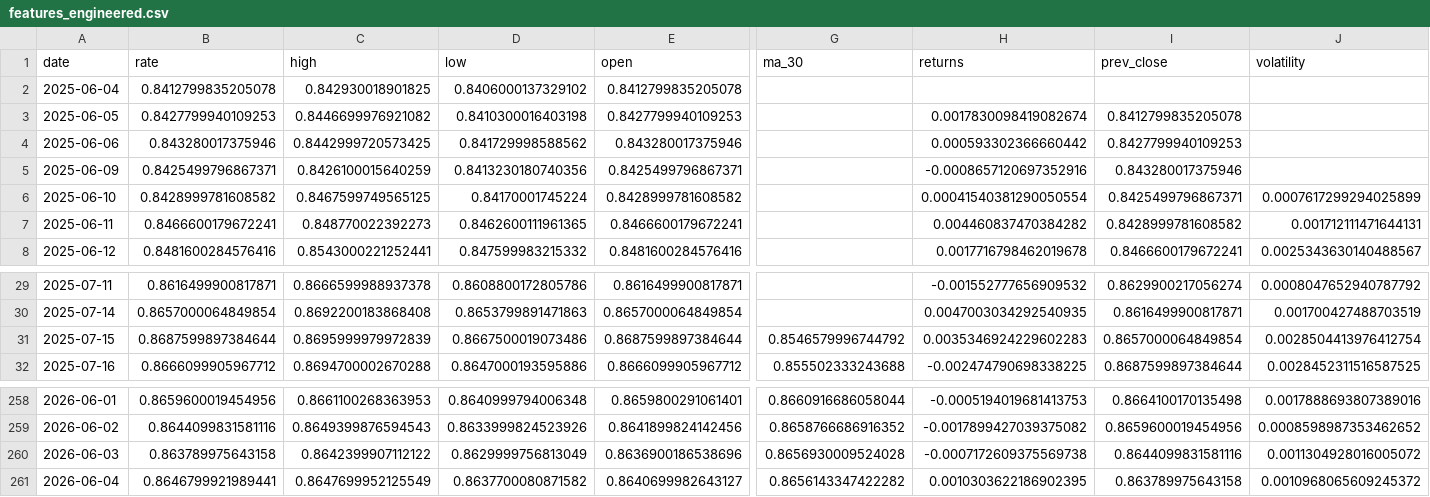
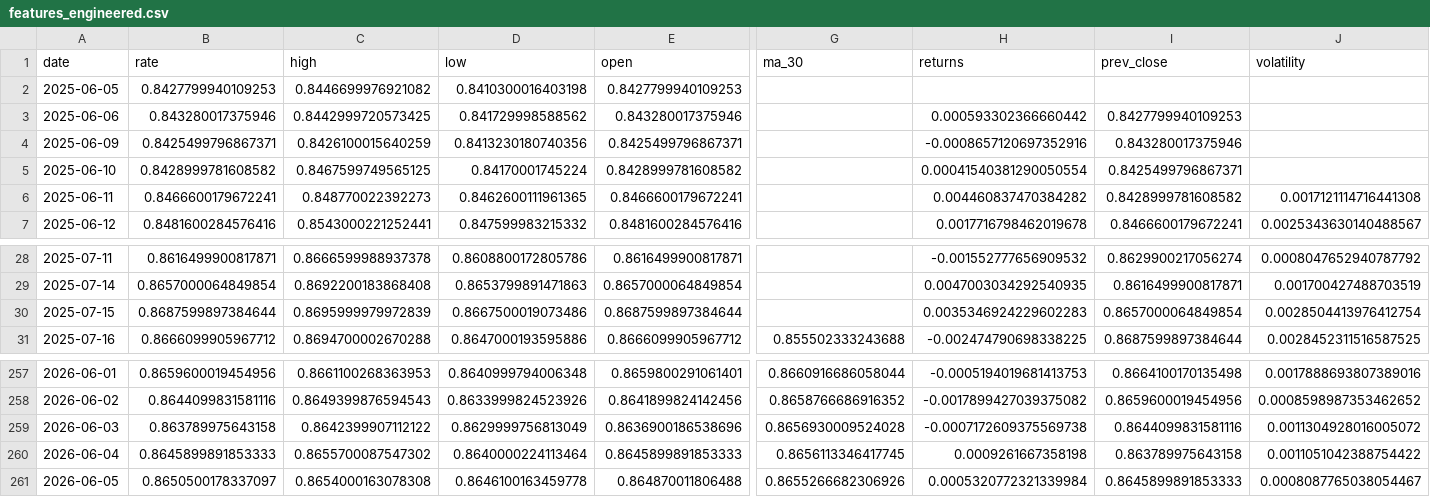
Before and after one commit to sha2w2/whatstherate, a CSV file: data/processed/features_engineered.csv, drawn as a sheet; only a part is shown, gaps mark what is left out; removed rows and columns are numbered as before the commit, all else as after; rows hold the shown columns only; the diff names each change by its address in the sheet, - before the commit and + after, or states it on an @@ line.

```diff
--- a/data/processed/features_engineered.csv
+++ b/data/processed/features_engineered.csv
-row 2: 2025-06-04 | 0.8412799835205078 | 0.842930018901825 | 0.8406000137329102 | 0.8412799835205078
-H2 (returns): 0.0017830098419082674
+H2 (returns): (empty)
-I2 (prev_close): 0.8412799835205078
+I2 (prev_close): (empty)
-J5 (volatility): 0.0007617299294025899
+J5 (volatility): (empty)
-J6 (volatility): 0.001712111471644131
+J6 (volatility): 0.0017121114716441308
-G30 (ma_30): 0.8546579996744792
+G30 (ma_30): (empty)
-B260 (rate): 0.8646799921989441
+B260 (rate): 0.8645899891853333
-C260 (high): 0.8647699952125549
+C260 (high): 0.8655700087547302
-D260 (low): 0.8637700080871582
+D260 (low): 0.8640000224113464
-E260 (open): 0.8640699982643127
+E260 (open): 0.8645899891853333
-G260 (ma_30): 0.8656143347422282
+G260 (ma_30): 0.8656113346417745
-H260 (returns): 0.0010303622186902395
+H260 (returns): 0.0009261667358198
-J260 (volatility): 0.0010968065609245372
+J260 (volatility): 0.0011051042388754422
+row 261: 2026-06-05 | 0.8650500178337097 | 0.8654000163078308 | 0.8646100163459778 | 0.864870011806488 | 0.8655266682306926 | 0.0005320772321339984 | 0.8645899891853333 | 0.0008087765038054467
```
Also changed, not shown: 1 other file.
